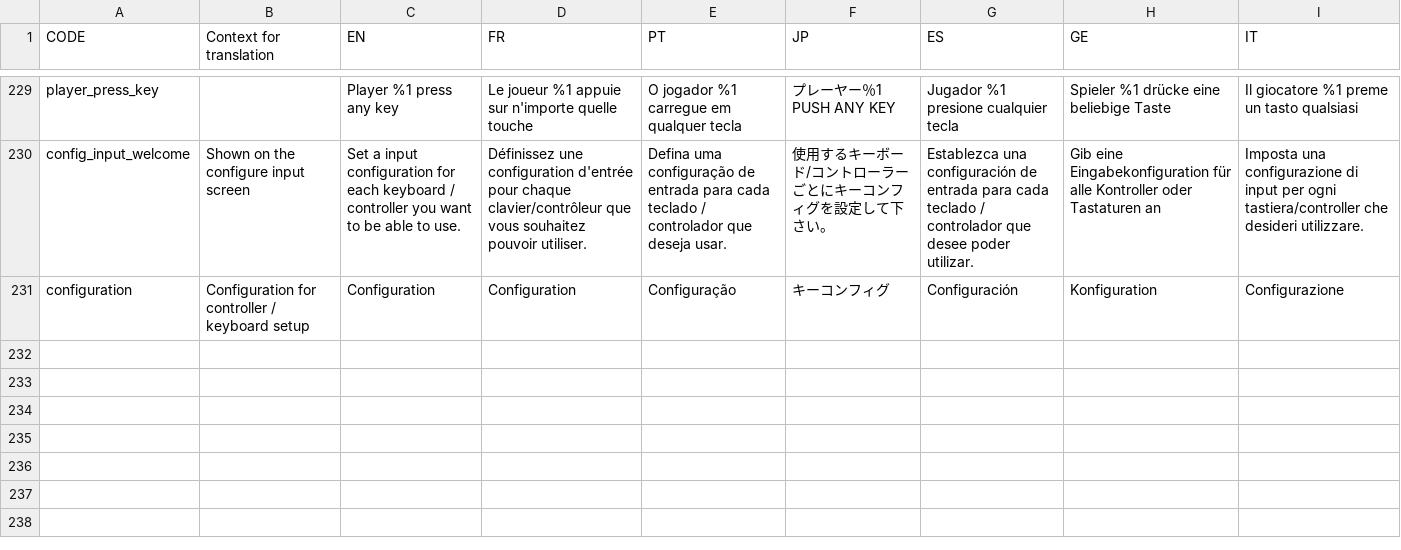
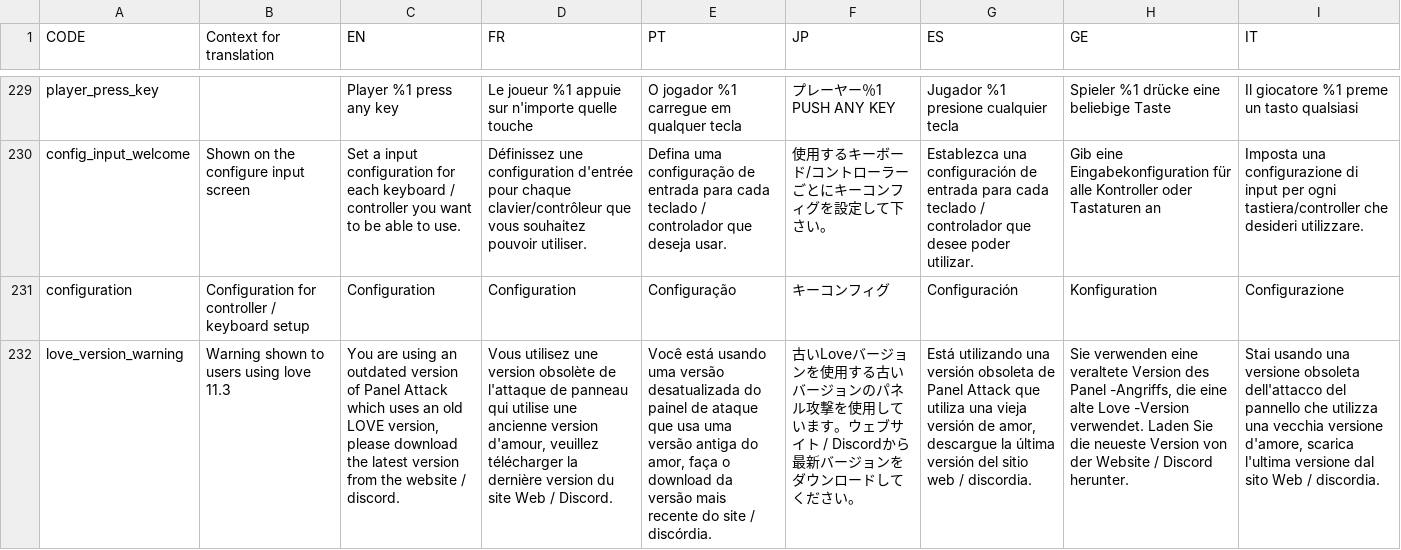
Before and after one commit to Endaris/PA-filter, a CSV file: localization.csv, drawn as a sheet; only a part is shown, gaps mark what is left out; the diff names each change by its address in the sheet, - before the commit and + after, or states it on an @@ line.

Commit message:
Give a warning when using love 11.3 (#524)

```diff
--- a/localization.csv
+++ b/localization.csv
+row 232: love_version_warning | Warning shown to users using love 11.3 | You are using an outdated version of Panel Attack which uses an old LOVE version, please download the latest version from the website / discord. | Vous utilisez une version obsolète de l'attaque de panneau qui utilise une ancienne version d'amour, veuillez télécharger la dernière version du site Web / Discord. | Você está usando uma versão desatualizada do painel de ataque que usa uma versão antiga do amor, faça o download da versão mais recente do site / discórdia. | 古いLoveバージョンを使用する古いバージョンのパネル攻撃を使用しています。ウェブサイト / Discordから最新バージョンをダウンロードしてください。 | Está utilizando una versión obsoleta de Panel Attack que utiliza una vieja versión de amor, descargue la última versión del sitio web / discordia. | Sie verwenden eine veraltete Version des Panel -Angriffs, die eine alte Love -Version verwendet. Laden Sie die neueste Version von der Website / Discord herunter. | Stai usando una versione obsoleta dell'attacco del pannello che utilizza una vecchia versione d'amore, scarica l'ultima versione dal sito Web / discordia.
```
Also changed, not shown: 1 other file.
